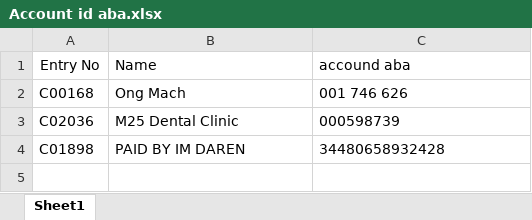
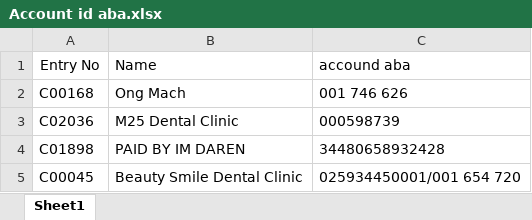
Before and after one commit to ongmach2019-droid/Khema, an Excel workbook: Account id aba.xlsx, sheet Sheet1, drawn as a sheet; values as stored, in another font and other column widths than the file's, no borders; the diff names each change by its address in the sheet, - before the commit and + after, or states it on an @@ line.

```diff
--- a/Account id aba.xlsx (sheet Sheet1)
+++ b/Account id aba.xlsx (sheet Sheet1)
+row 5: C00045 | Beauty Smile Dental Clinic | 025934450001/001 654 720
```
Also changed, not shown: 2 other files.
